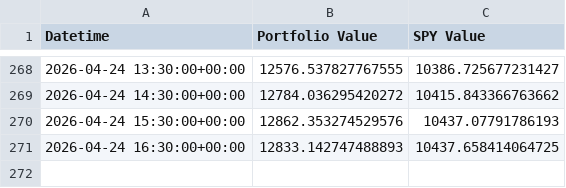
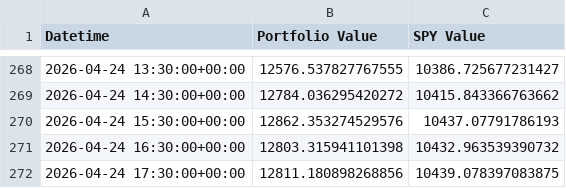
Before and after one commit to g-prakash/sp500_screener, a CSV file: hourly_index_monthly_picks.csv, drawn as a sheet; only a part is shown, gaps mark what is left out.

```diff
--- a/hourly_index_monthly_picks.csv
+++ b/hourly_index_monthly_picks.csv
@@ -270,2 +270,3 @@ Datetime,Portfolio Value,SPY Value
 2026-04-24 15:30:00+00:00,12862.353274529576,10437.07791786193
-2026-04-24 16:30:00+00:00,12833.142747488893,10437.658414064725
+2026-04-24 16:30:00+00:00,12803.315941101398,10432.963539390732
+2026-04-24 17:30:00+00:00,12811.180898268856,10439.078397083875
```
Also changed, not shown: 2 other files.
